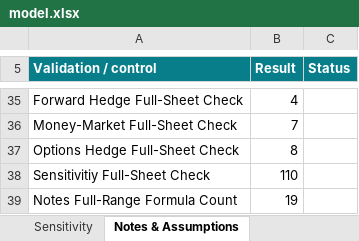
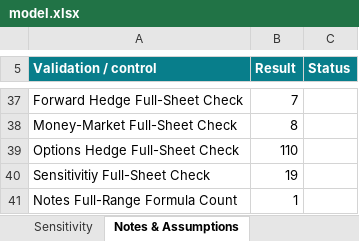
Before and after one commit to crhaeger/Cameron-Haeger, an Excel workbook: capabilities/fx-hedging/model.xlsx, sheet Notes & Assumptions, drawn as a sheet; only a part is shown, gaps mark what is left out; values as stored, in another font and other column widths than the file's, no borders; addresses are those after the commit; the diff covers the shown part only; the diff names each change by its address in the sheet, - before the commit and + after, or states it on an @@ line.

```diff
--- a/capabilities/fx-hedging/model.xlsx (sheet Notes & Assumptions)
+++ b/capabilities/fx-hedging/model.xlsx (sheet Notes & Assumptions)
-B37 (Result): 4
+B37 (Result): 7
-B38 (Result): 7
+B38 (Result): 8
-B39 (Result): 8
+B39 (Result): 110
-B40 (Result): 110
+B40 (Result): 19
-B41 (Result): 19
+B41 (Result): 1
```
Also changed, not shown: 4 added rows and 19 edited cells elsewhere in this sheet, sheet Sensitivity, sheet Inputs, sheet Options Hedge, sheet Money-Market Hedge, sheet Forward Hedge, charts or pictures.
